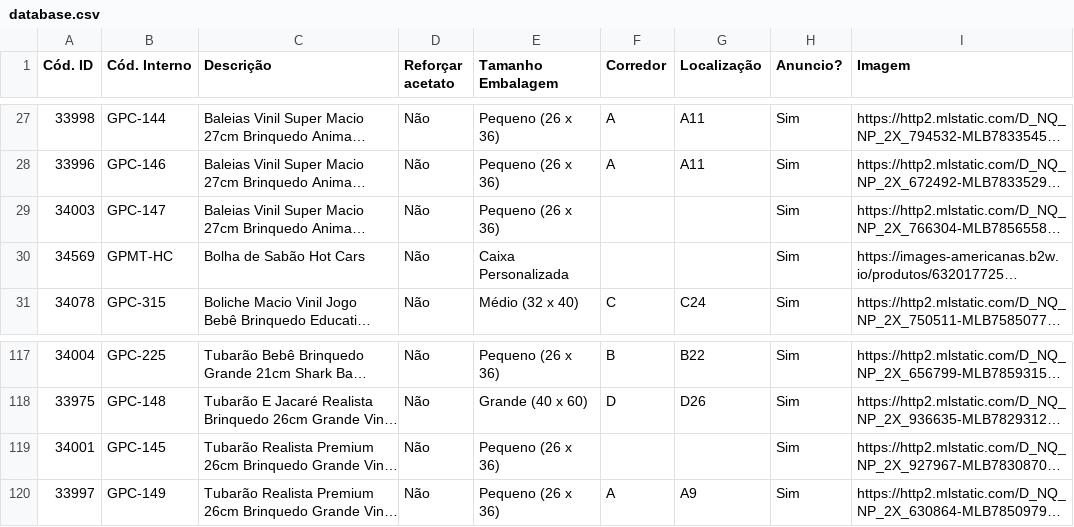
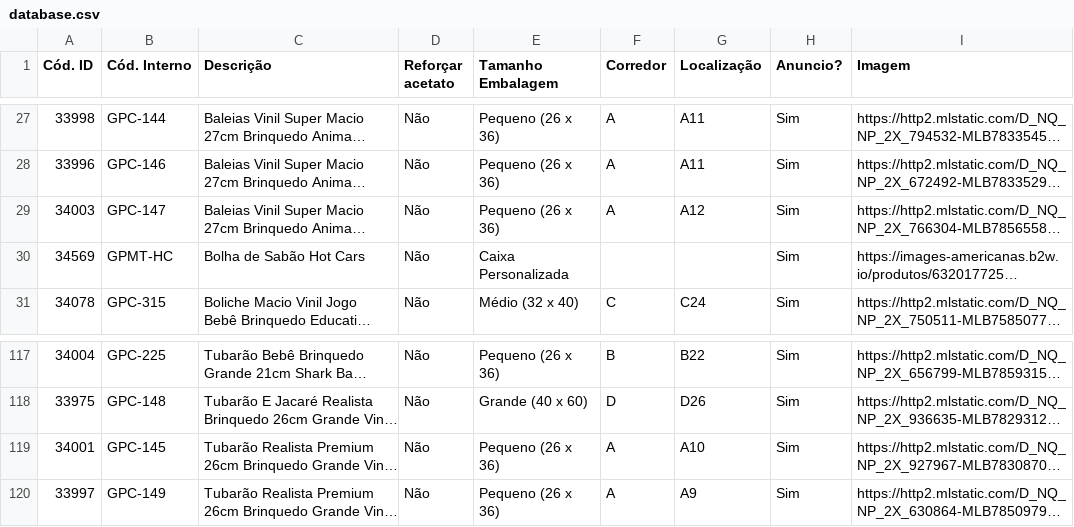
Before and after one commit to jptoledo-dc/jacare, a CSV file: database.csv, drawn as a sheet; only a part is shown, gaps mark what is left out; long unchanged cells end in …; the diff names each change by its address in the sheet, - before the commit and + after, or states it on an @@ line.

```diff
--- a/database.csv
+++ b/database.csv
-F29 (Corredor): (empty)
+F29 (Corredor): A
-G29 (Localização): (empty)
+G29 (Localização): A12
-F119 (Corredor): (empty)
+F119 (Corredor): A
-G119 (Localização): (empty)
+G119 (Localização): A10
```
Also changed, not shown: 1 other file.
